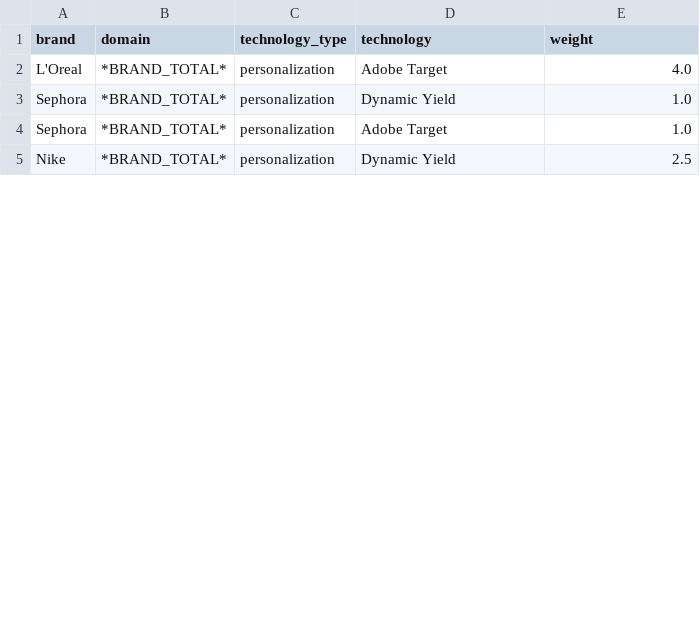
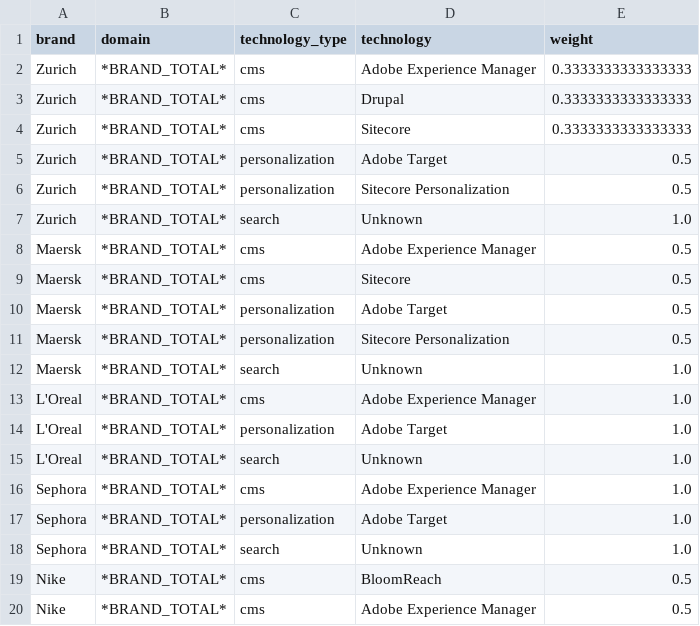
Before and after one commit to stuartpearce-hg/Hg-GenAI-Workshop, a CSV file: martech_analysis/output/martech_results.csv, drawn as a sheet; only a part is shown; the diff covers the shown part only.

```diff
--- a/martech_analysis/output/martech_results.csv
+++ b/martech_analysis/output/martech_results.csv
@@ -1,5 +1,20 @@
 brand,domain,technology_type,technology,weight
-L'Oreal,*BRAND_TOTAL*,personalization,Adobe Target,4.0
-Sephora,*BRAND_TOTAL*,personalization,Dynamic Yield,1.0
+Zurich,*BRAND_TOTAL*,cms,Adobe Experience Manager,0.3333333333333333
+Zurich,*BRAND_TOTAL*,cms,Drupal,0.3333333333333333
+Zurich,*BRAND_TOTAL*,cms,Sitecore,0.3333333333333333
+Zurich,*BRAND_TOTAL*,personalization,Adobe Target,0.5
+Zurich,*BRAND_TOTAL*,personalization,Sitecore Personalization,0.5
+Zurich,*BRAND_TOTAL*,search,Unknown,1.0
+Maersk,*BRAND_TOTAL*,cms,Adobe Experience Manager,0.5
+Maersk,*BRAND_TOTAL*,cms,Sitecore,0.5
+Maersk,*BRAND_TOTAL*,personalization,Adobe Target,0.5
+Maersk,*BRAND_TOTAL*,personalization,Sitecore Personalization,0.5
+Maersk,*BRAND_TOTAL*,search,Unknown,1.0
+L'Oreal,*BRAND_TOTAL*,cms,Adobe Experience Manager,1.0
+L'Oreal,*BRAND_TOTAL*,personalization,Adobe Target,1.0
+L'Oreal,*BRAND_TOTAL*,search,Unknown,1.0
+Sephora,*BRAND_TOTAL*,cms,Adobe Experience Manager,1.0
 Sephora,*BRAND_TOTAL*,personalization,Adobe Target,1.0
-Nike,*BRAND_TOTAL*,personalization,Dynamic Yield,2.5
+Sephora,*BRAND_TOTAL*,search,Unknown,1.0
+Nike,*BRAND_TOTAL*,cms,BloomReach,0.5
+Nike,*BRAND_TOTAL*,cms,Adobe Experience Manager,0.5
```
Also changed, not shown: 15 added rows, 2 removed rows and 31 edited cells elsewhere in this file, martech_analysis/output/domain_results.csv, 9 other files.
